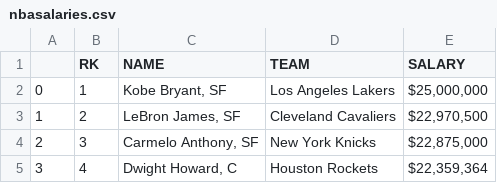
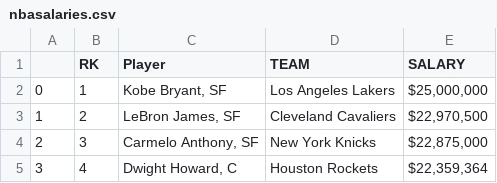
Before and after one commit to h3nr7/NbaData2015-2016, a CSV file: nbasalaries.csv, drawn as a sheet; only a part is shown.

```diff
--- a/nbasalaries.csv
+++ b/nbasalaries.csv
@@ -1,2 +1,2 @@
-,RK,NAME,TEAM,SALARY
+,RK,Player,TEAM,SALARY
 0,1,"Kobe Bryant, SF",Los Angeles Lakers,"$25,000,000"
```
Also changed, not shown: 1 other file.
